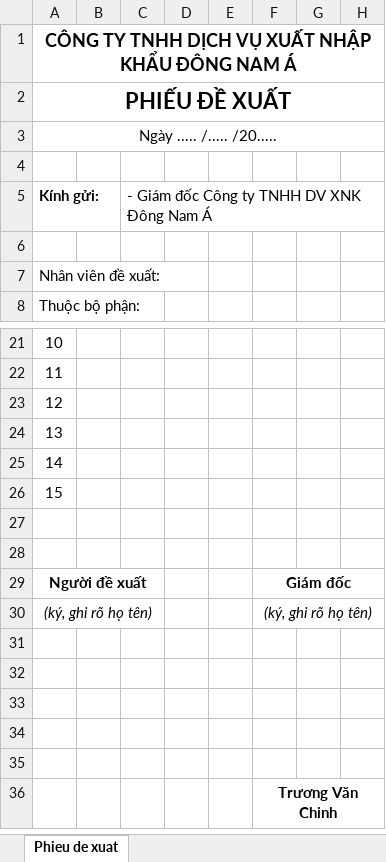
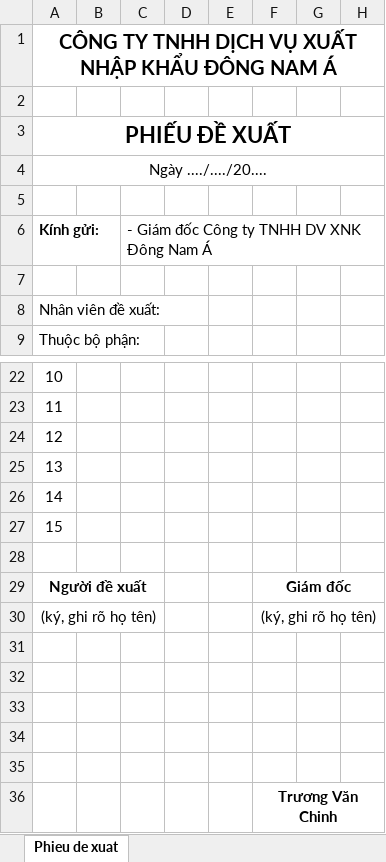
Before and after one commit to hgbao85/DNA-ERP-BE, an Excel workbook: src/modules/purchase-proposals/templates/phieu-de-xuat-mau.xlsx, sheet Phieu de xuat, drawn as a sheet; only a part is shown, gaps mark what is left out; values as stored, in another font and other column widths than the file's, no borders; removed rows and columns are numbered as before the commit, all else as after; the diff names each change by its address in the sheet, - before the commit and + after, or states it on an @@ line.

```diff
--- a/src/modules/purchase-proposals/templates/phieu-de-xuat-mau.xlsx (sheet Phieu de xuat)
+++ b/src/modules/purchase-proposals/templates/phieu-de-xuat-mau.xlsx (sheet Phieu de xuat)
@@ A1 text size: larger @@
+row 2: (empty)
-A4: Ngày ..... /..... /20.....
+A4: Ngày ..../..../20....
-row 27: (empty)
-A30 italic: on
+A30 italic: off
-F30 italic: on
+F30 italic: off
```
Also changed, not shown: 15 other files.
